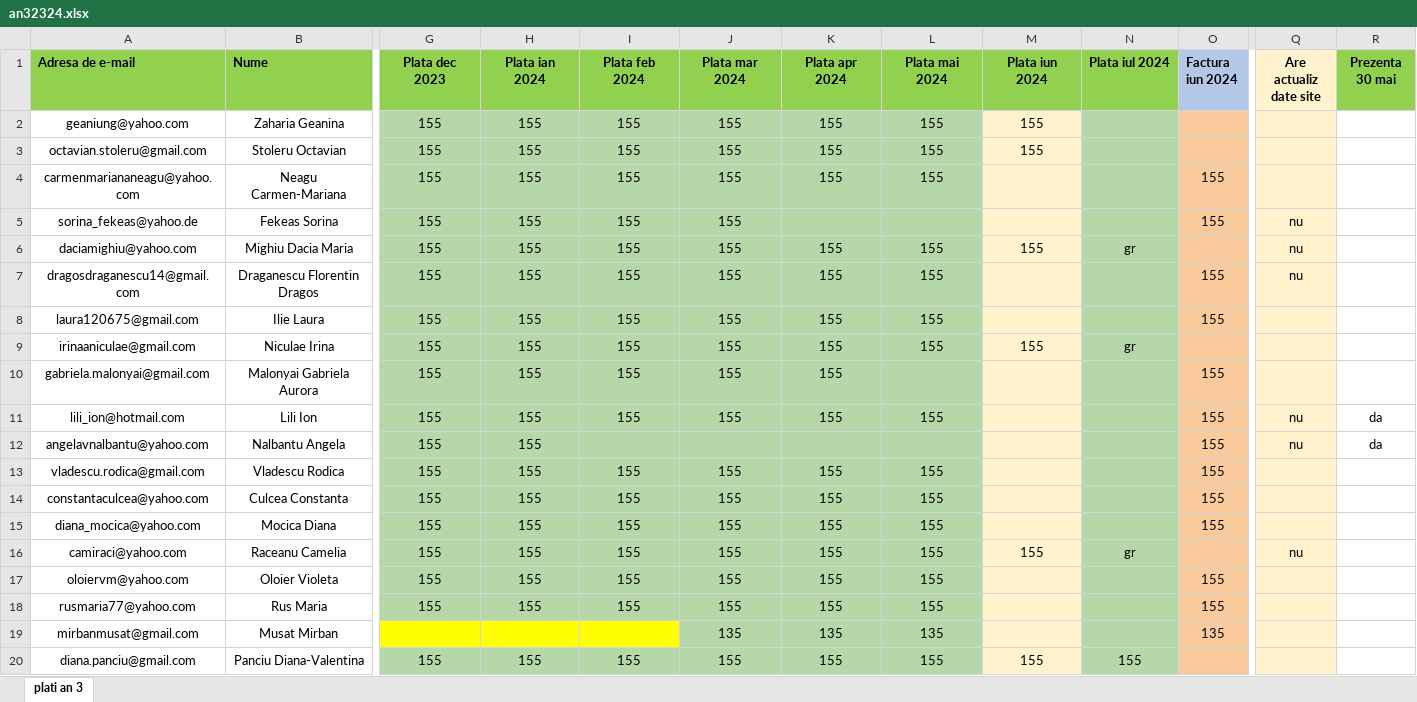
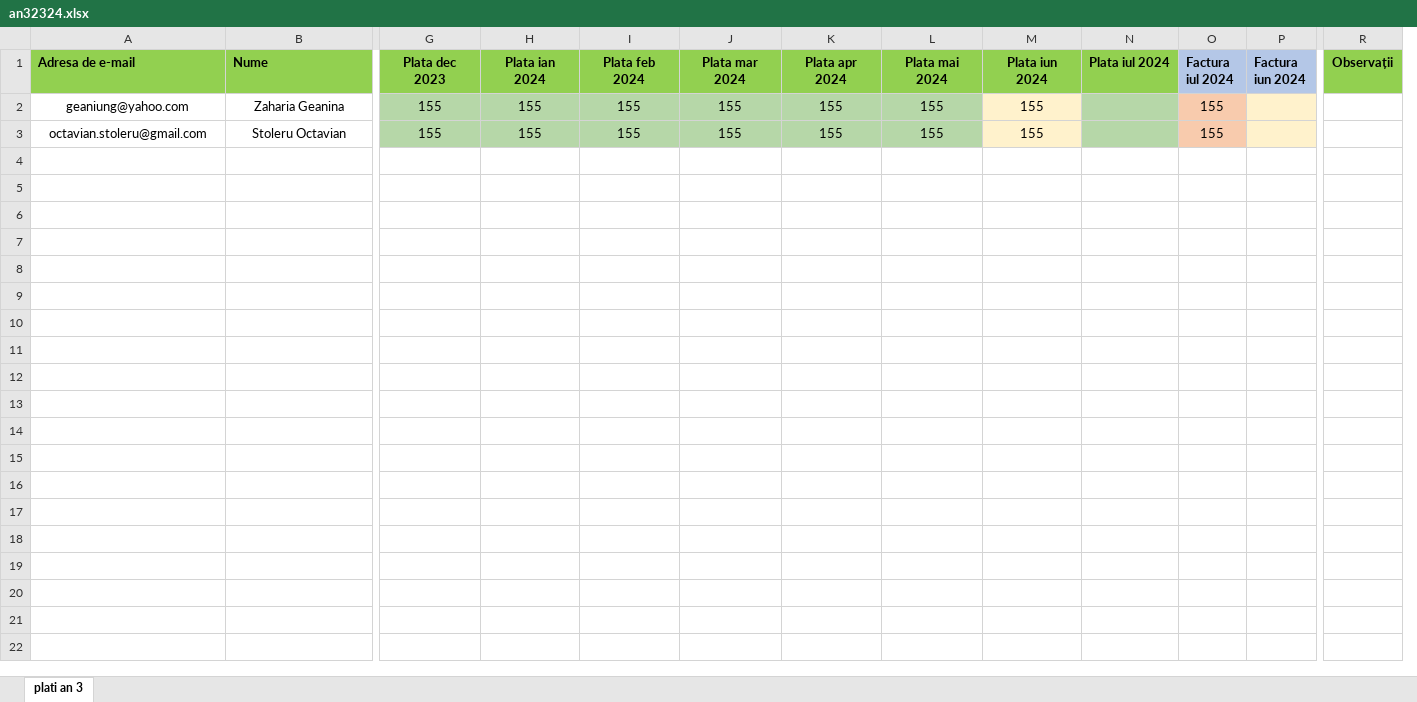
Before and after one commit to andreigamulea/ia, an Excel workbook: app/fisierele/an32324.xlsx, sheet plati an 3, drawn as a sheet; only a part is shown, gaps mark what is left out; values as stored, in another font and other column widths than the file's, no borders; removed rows and columns are numbered as before the commit, all else as after; rows hold the shown columns only; the diff covers the shown part only; the diff names each change by its address in the sheet, - before the commit and + after, or states it on an @@ line.

```diff
--- a/app/fisierele/an32324.xlsx (sheet plati an 3)
+++ b/app/fisierele/an32324.xlsx (sheet plati an 3)
+column O (Factura iul 2024), rows 2-3: 155 | 155
-column Q (Are actualiz date site), empty
-R1: Prezenta 30 mai
+R1: Observații
-P2:P3 fill: #F9CB9C
+P2:P3 fill: #FFF2CC
-row 4: carmenmariananeagu@yahoo.com | Neagu Carmen-Mariana | 155 | 155 | 155 | 155 | 155 | 155 |  |  | 155
-row 5: sorina_fekeas@yahoo.de | Fekeas Sorina | 155 | 155 | 155 | 155 |  |  |  |  | 155 | nu
-row 6: daciamighiu@yahoo.com | Mighiu Dacia Maria | 155 | 155 | 155 | 155 | 155 | 155 | 155 | gr |  | nu
-row 7: dragosdraganescu14@gmail.com | Draganescu Florentin Dragos | 155 | 155 | 155 | 155 | 155 | 155 |  |  | 155 | nu
-row 8: laura120675@gmail.com | Ilie Laura | 155 | 155 | 155 | 155 | 155 | 155 |  |  | 155
-row 9: irinaaniculae@gmail.com | Niculae Irina | 155 | 155 | 155 | 155 | 155 | 155 | 155 | gr
-row 10: gabriela.malonyai@gmail.com | Malonyai Gabriela Aurora | 155 | 155 | 155 | 155 | 155 |  |  |  | 155
-row 11: lili_ion@hotmail.com | Lili Ion | 155 | 155 | 155 | 155 | 155 | 155 |  |  | 155 | nu | da
-row 12: angelavnalbantu@yahoo.com | Nalbantu Angela | 155 | 155 |  |  |  |  |  |  | 155 | nu | da
-row 13: vladescu.rodica@gmail.com | Vladescu Rodica | 155 | 155 | 155 | 155 | 155 | 155 |  |  | 155
-row 14: constantaculcea@yahoo.com | Culcea Constanta | 155 | 155 | 155 | 155 | 155 | 155 |  |  | 155
-row 15: diana_mocica@yahoo.com | Mocica Diana | 155 | 155 | 155 | 155 | 155 | 155 |  |  | 155
-row 16: camiraci@yahoo.com | Raceanu Camelia | 155 | 155 | 155 | 155 | 155 | 155 | 155 | gr |  | nu
-row 17: oloiervm@yahoo.com | Oloier Violeta | 155 | 155 | 155 | 155 | 155 | 155 |  |  | 155
-row 18: rusmaria77@yahoo.com | Rus Maria | 155 | 155 | 155 | 155 | 155 | 155 |  |  | 155
-row 19: mirbanmusat@gmail.com | Musat Mirban |  |  |  | 135 | 135 | 135 |  |  | 135
-row 20: diana.panciu@gmail.com | Panciu Diana-Valentina | 155 | 155 | 155 | 155 | 155 | 155 | 155 | 155
```
Also changed, not shown: 59 removed rows elsewhere in this sheet, 11 other files.
